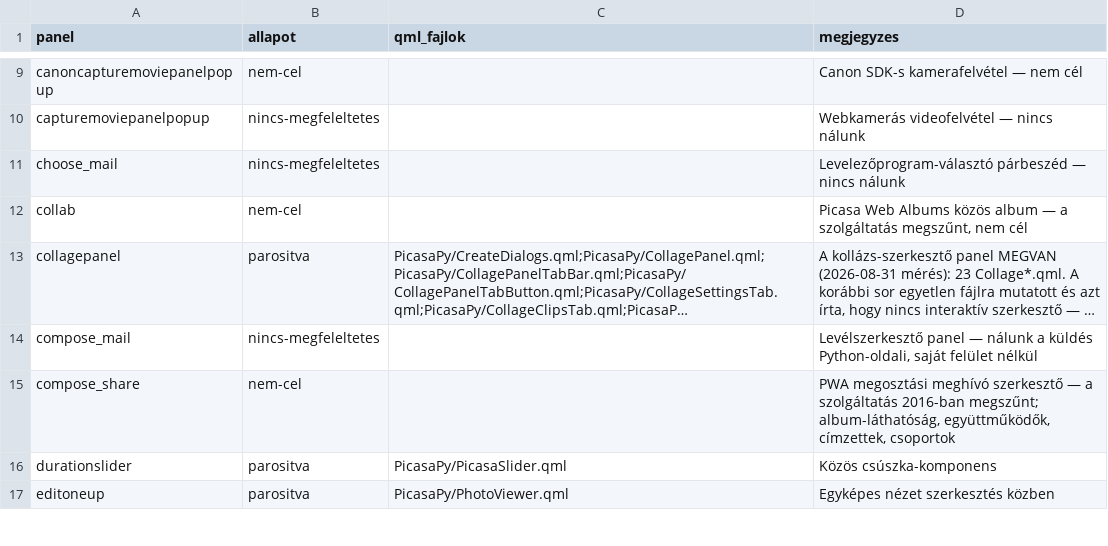
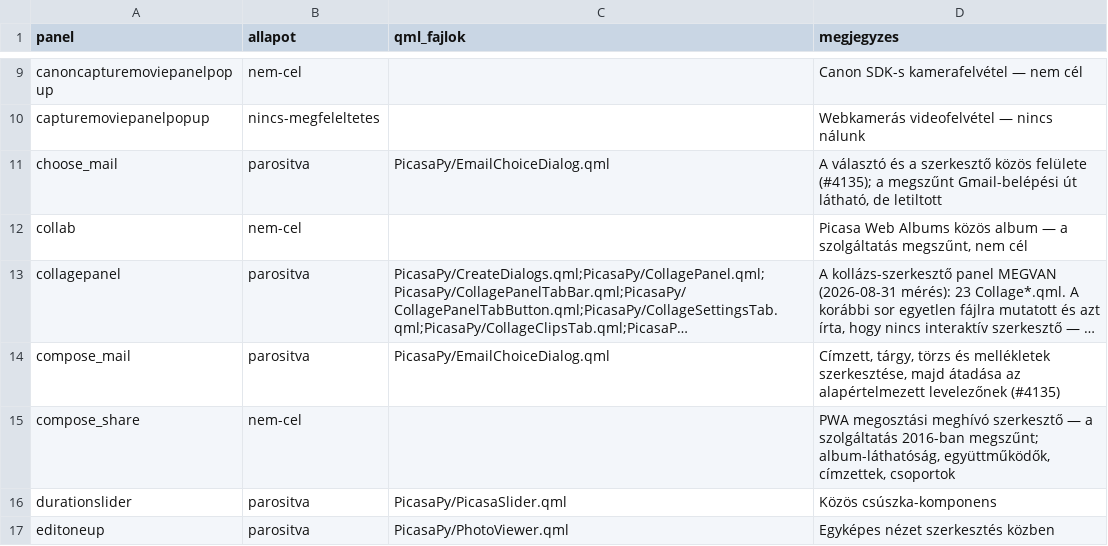
Before and after one commit to sanchomuzax/PicasaPy, a CSV file: docs/specs/ui-lefedettseg-megfeleltetes.csv, drawn as a sheet; only a part is shown, gaps mark what is left out; long unchanged cells end in …; the diff names each change by its address in the sheet, - before the commit and + after, or states it on an @@ line.

```diff
--- a/docs/specs/ui-lefedettseg-megfeleltetes.csv
+++ b/docs/specs/ui-lefedettseg-megfeleltetes.csv
-B11 (allapot): nincs-megfeleltetes
+B11 (allapot): parositva
-C11 (qml_fajlok): (empty)
+C11 (qml_fajlok): PicasaPy/EmailChoiceDialog.qml
-D11 (megjegyzes): Levelezőprogram-választó párbeszéd — nincs nálunk
+D11 (megjegyzes): A választó és a szerkesztő közös felülete (#4135); a megszűnt Gmail-belépési út látható, de letiltott
-B14 (allapot): nincs-megfeleltetes
+B14 (allapot): parositva
-C14 (qml_fajlok): (empty)
+C14 (qml_fajlok): PicasaPy/EmailChoiceDialog.qml
-D14 (megjegyzes): Levélszerkesztő panel — nálunk a küldés Python-oldali, saját felület nélkül
+D14 (megjegyzes): Címzett, tárgy, törzs és mellékletek szerkesztése, majd átadása az alapértelmezett levelezőnek (#4135)
```
Also changed, not shown: docs/specs/ui-lefedettseg-elemek.csv, 11 other files.
